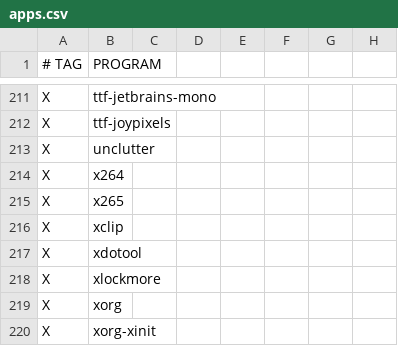
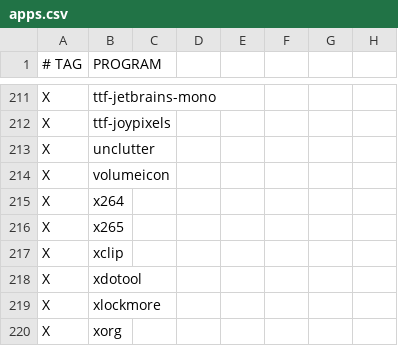
Before and after one commit to astsu777/bootstrap, a CSV file: apps.csv, drawn as a sheet; only a part is shown, gaps mark what is left out; the shorter side is filled out with more unchanged rows; the diff names each change by its address in the sheet, - before the commit and + after, or states it on an @@ line.

```diff
--- a/apps.csv
+++ b/apps.csv
+row 214: X | volumeicon
```
Also changed, not shown: 1 other file.
